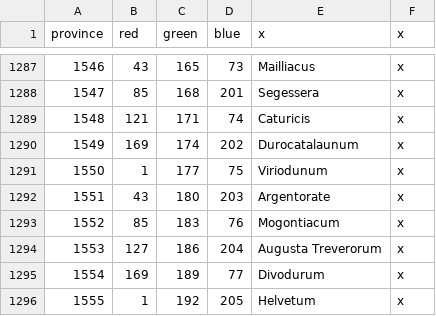
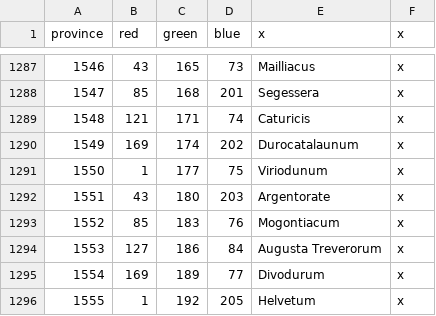
Before and after one commit to swf541/Iron-Age-Terrarum-Antiqua, a CSV file: Iron Age Terrarum Antiqua/map/definition.csv, drawn as a sheet; only a part is shown, gaps mark what is left out.

Commit message:
fix

```diff
--- a/Iron Age Terrarum Antiqua/map/definition.csv
+++ b/Iron Age Terrarum Antiqua/map/definition.csv
@@ -1293,3 +1293,3 @@ province;red;green;blue;x;x
 1552;85;183;76;Mogontiacum;x
-1553;127;186;204;Augusta Treverorum;x
+1553;127;186;84;Augusta Treverorum;x
 1554;169;189;77;Divodurum;x
```
